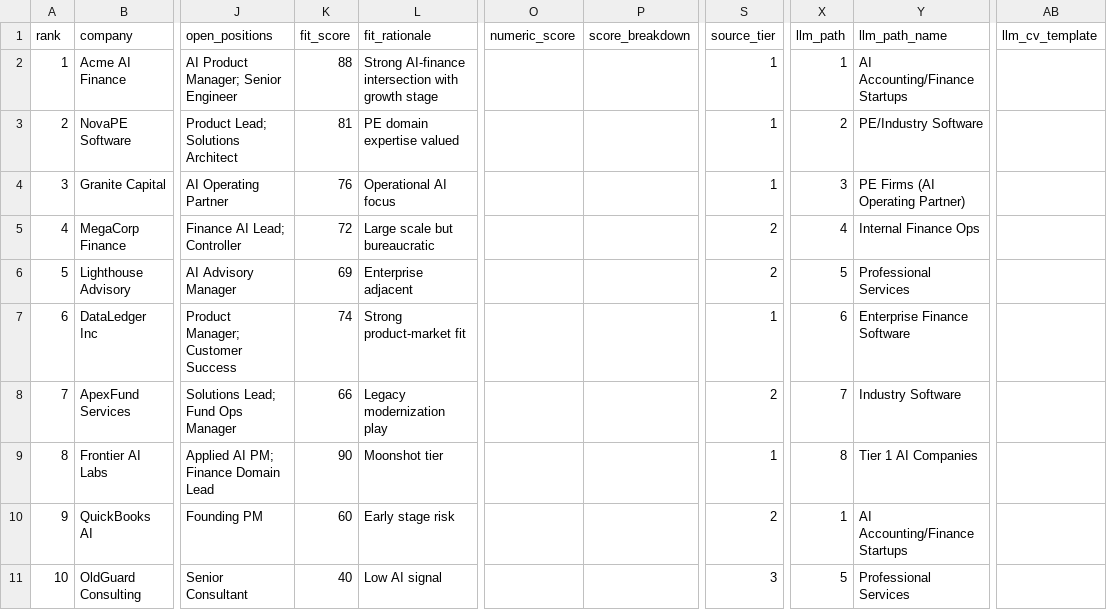
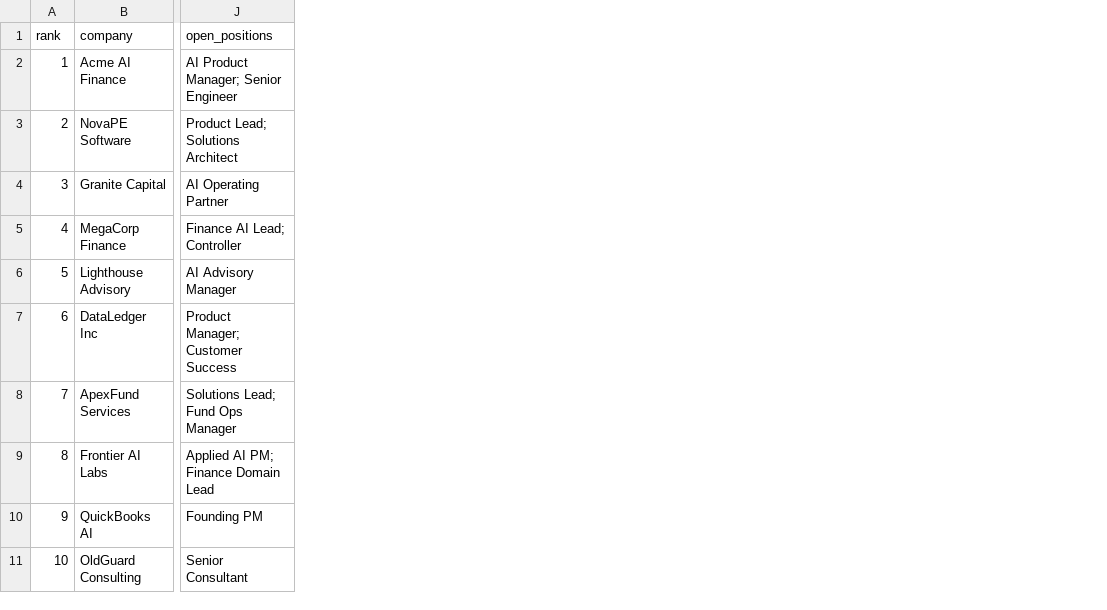
Before and after one commit to muggl3mind/career-manager, a CSV file: examples/target-companies-sample.csv, drawn as a sheet; only a part is shown, gaps mark what is left out; the diff names each change by its address in the sheet, - before the commit and + after, or states it on an @@ line.

```diff
--- a/examples/target-companies-sample.csv
+++ b/examples/target-companies-sample.csv
-column K (fit_score), rows 2-11: 88 | 81 | 76 | 72 | 69 | 74 | 66 | 90 | 60 | 40
-column L (fit_rationale), rows 2-11: Strong AI-finance intersection with growth stage | PE domain expertise valued | Operational AI focus | Large scale but bureaucratic | Enterprise adjacent | Strong product-market fit | Legacy modernization play | Moonshot tier | Early stage risk | Low AI signal
-column O (numeric_score), empty
-column P (score_breakdown), empty
-column S (source_tier), rows 2-11: 1 | 1 | 1 | 2 | 2 | 1 | 2 | 1 | 2 | 3
-column X (llm_path), rows 2-11: 1 | 2 | 3 | 4 | 5 | 6 | 7 | 8 | 1 | 5
-column Y (llm_path_name), rows 2-11: AI Accounting/Finance Startups | PE/Industry Software | PE Firms (AI Operating Partner) | Internal Finance Ops | Professional Services | Enterprise Finance Software | Industry Software | Tier 1 AI Companies | AI Accounting/Finance Startups | Professional Services
-column AB (llm_cv_template), empty
```
Also changed, not shown: 2 other files.
